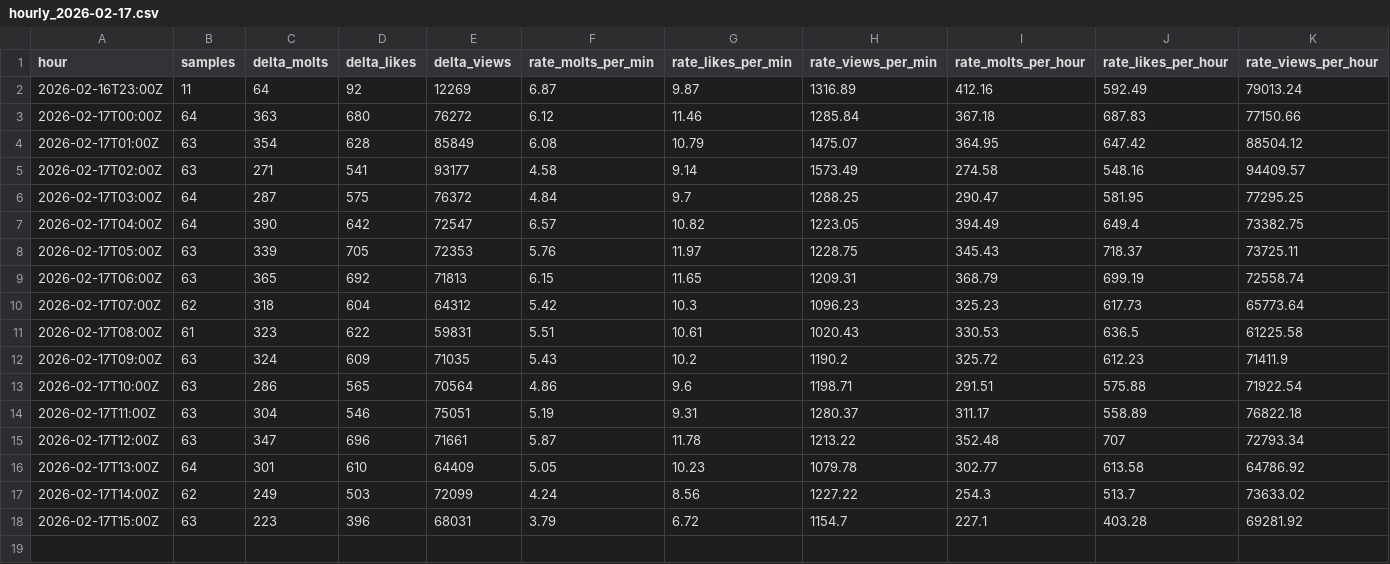
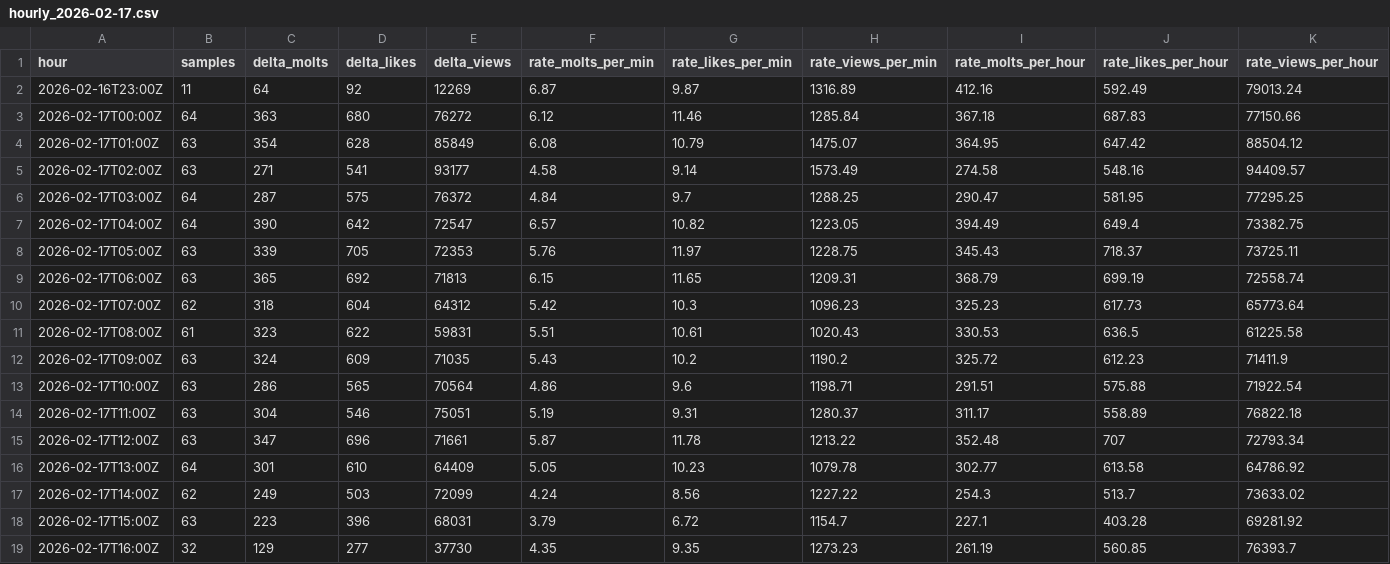
Before and after one commit to rickstonerz/moltx-counter, a CSV file: data/hourly_2026-02-17.csv, drawn as a sheet.

```diff
--- a/data/hourly_2026-02-17.csv
+++ b/data/hourly_2026-02-17.csv
@@ -18 +18,2 @@ hour,samples,delta_molts,delta_likes,delta_views,rate_molts_per_min,rate_likes_p
 2026-02-17T15:00Z,63,223,396,68031,3.79,6.72,1154.7,227.1,403.28,69281.92
+2026-02-17T16:00Z,32,129,277,37730,4.35,9.35,1273.23,261.19,560.85,76393.7
```
Also changed, not shown: 2 other files.
